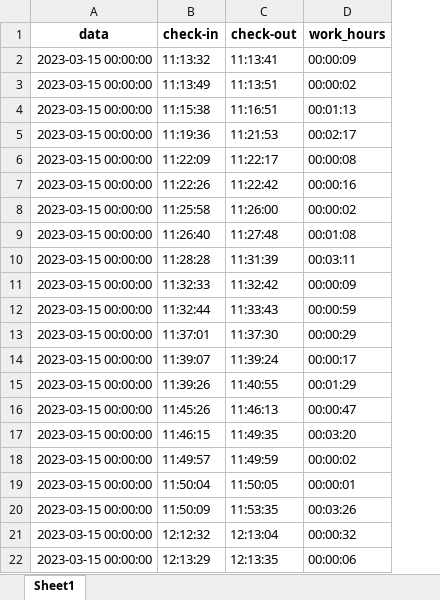
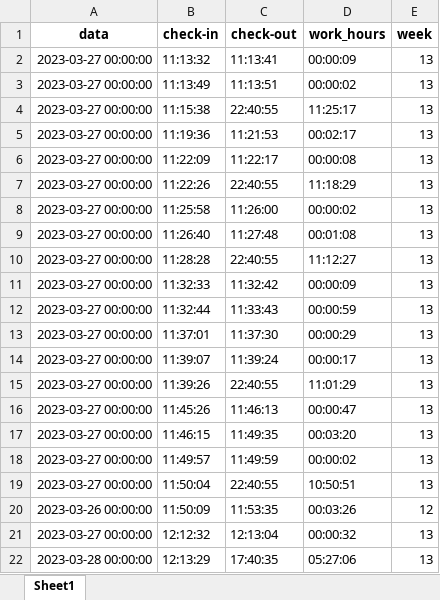
Before and after one commit to matheuscdd/bancoDeHoras, an Excel workbook: test.xlsx, sheet Sheet1, drawn as a sheet; values as stored, in another font and other column widths than the file's, no borders; the diff names each change by its address in the sheet, - before the commit and + after, or states it on an @@ line.

```diff
--- a/test.xlsx (sheet Sheet1)
+++ b/test.xlsx (sheet Sheet1)
+column E (week), rows 2-22: 13 | 13 | 13 | 13 | 13 | 13 | 13 | 13 | 13 | 13 | 13 | 13 | 13 | 13 | 13 | 13 | 13 | 13 | 12 | 13 | 13
-A2:A19 (data): 2023-03-15 00:00:00
+A2:A19 (data): 2023-03-27 00:00:00
-C4 (check-out): 11:16:51
+C4 (check-out): 22:40:55
-D4 (work_hours): 00:01:13
+D4 (work_hours): 11:25:17
-C7 (check-out): 11:22:42
+C7 (check-out): 22:40:55
-D7 (work_hours): 00:00:16
+D7 (work_hours): 11:18:29
-C10 (check-out): 11:31:39
+C10 (check-out): 22:40:55
-D10 (work_hours): 00:03:11
+D10 (work_hours): 11:12:27
-C15 (check-out): 11:40:55
+C15 (check-out): 22:40:55
-D15 (work_hours): 00:01:29
+D15 (work_hours): 11:01:29
-C19 (check-out): 11:50:05
+C19 (check-out): 22:40:55
-D19 (work_hours): 00:00:01
+D19 (work_hours): 10:50:51
-A20 (data): 2023-03-15 00:00:00
+A20 (data): 2023-03-26 00:00:00
-A21 (data): 2023-03-15 00:00:00
+A21 (data): 2023-03-27 00:00:00
-A22 (data): 2023-03-15 00:00:00
+A22 (data): 2023-03-28 00:00:00
-C22 (check-out): 12:13:35
+C22 (check-out): 17:40:35
-D22 (work_hours): 00:00:06
+D22 (work_hours): 05:27:06
```
Also changed, not shown: 1 other file.
